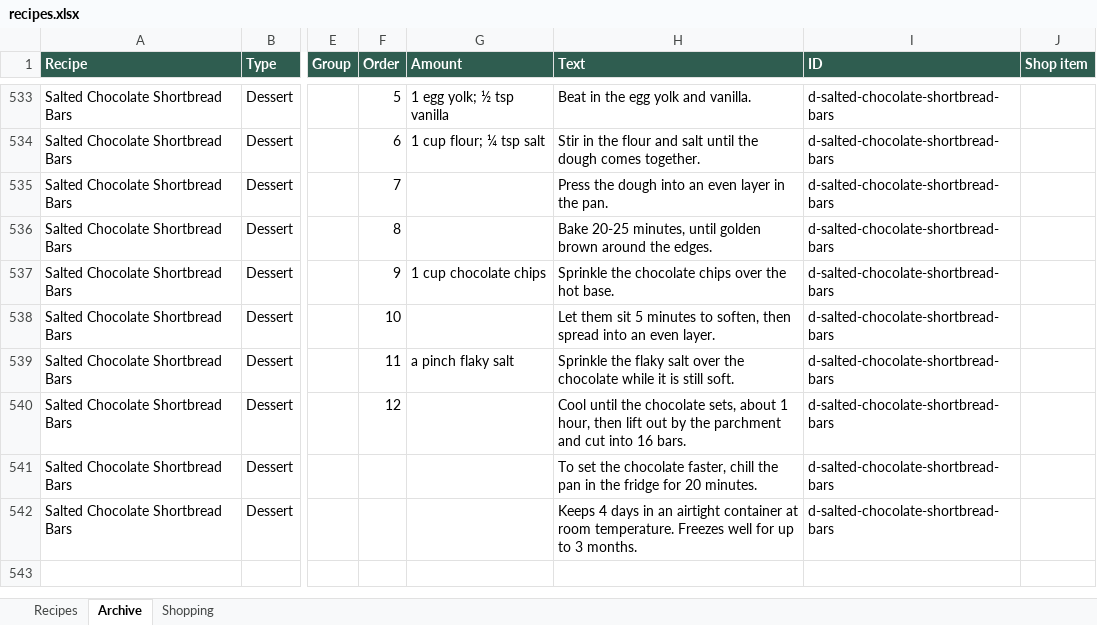
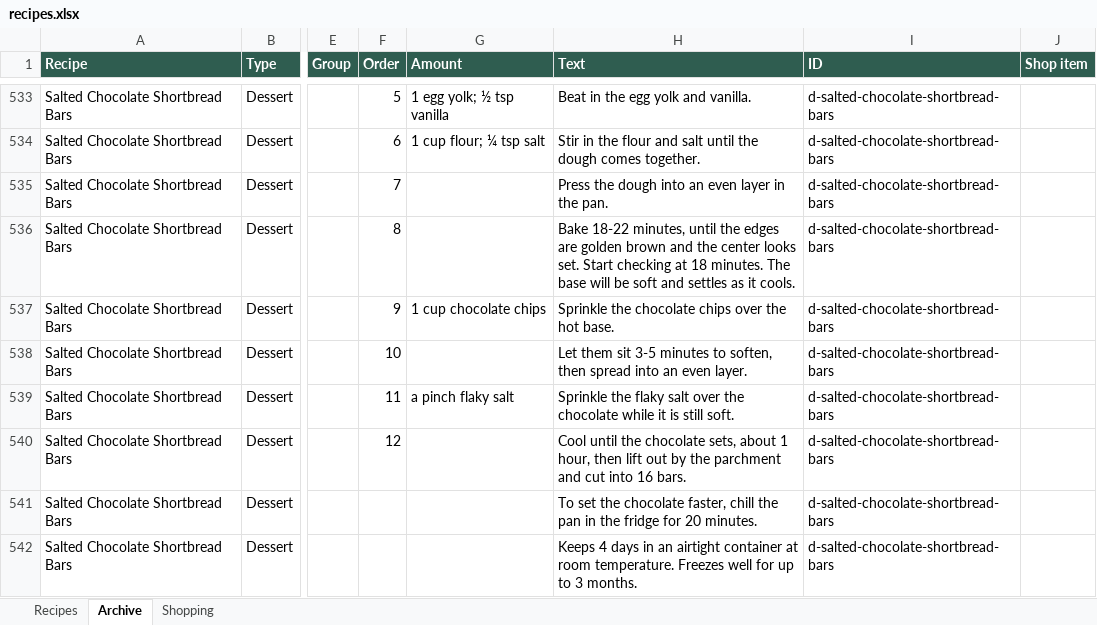
Before and after one commit to entquine/Recipes, an Excel workbook: recipes.xlsx, sheet Archive, drawn as a sheet; only a part is shown, gaps mark what is left out; values as stored, in another font and other column widths than the file's, no borders; the diff covers the shown part only; the diff names each change by its address in the sheet, - before the commit and + after, or states it on an @@ line.

```diff
--- a/recipes.xlsx (sheet Archive)
+++ b/recipes.xlsx (sheet Archive)
-H536 (Text): Bake 20-25 minutes, until golden brown around the edges.
+H536 (Text): Bake 18-22 minutes, until the edges are golden brown and the center looks set. Start checking at 18 minutes. The base will be soft and settles as it cools.
-H538 (Text): …them sit 5 minutes to…
+H538 (Text): …them sit 3-5 minutes to…
```
Also changed, not shown: 1 added row and 4 edited cells elsewhere in this sheet.
